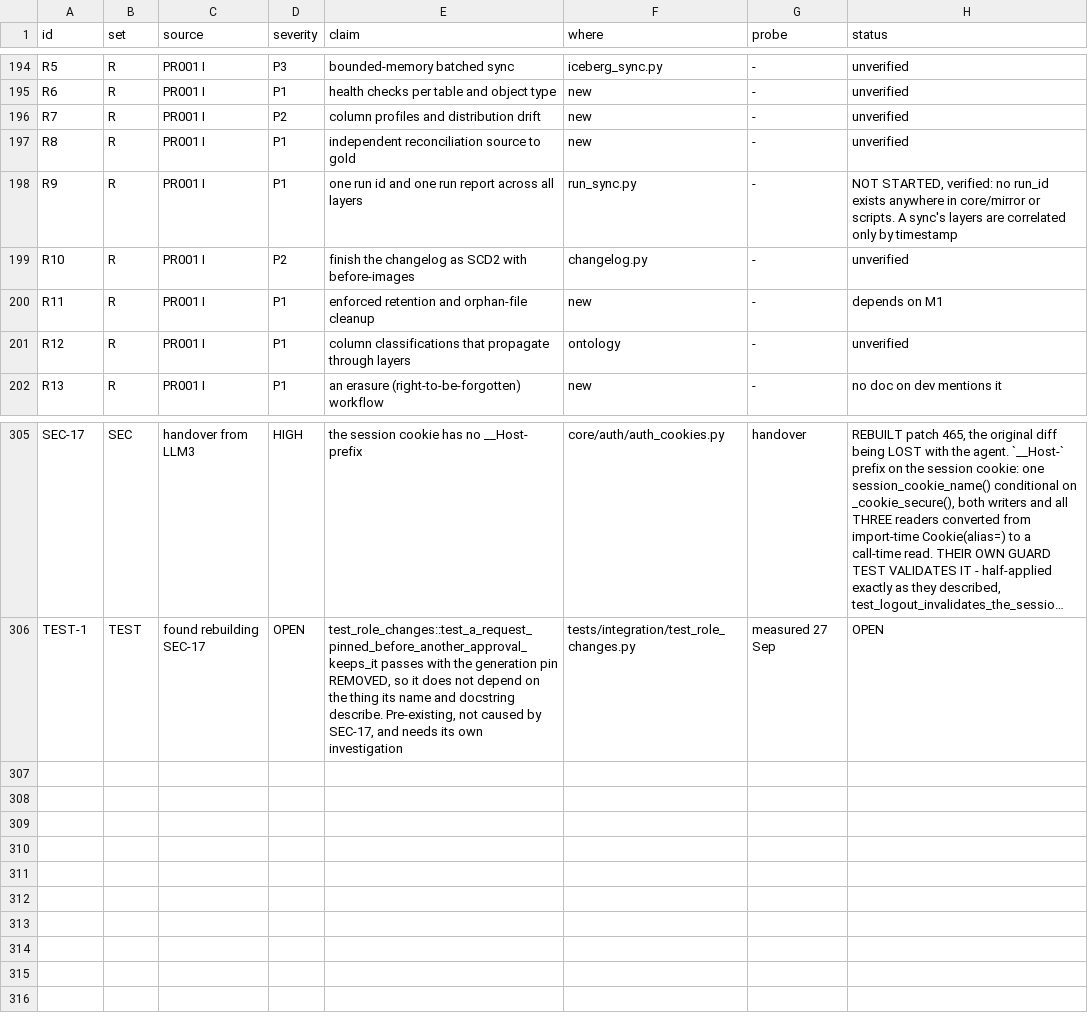
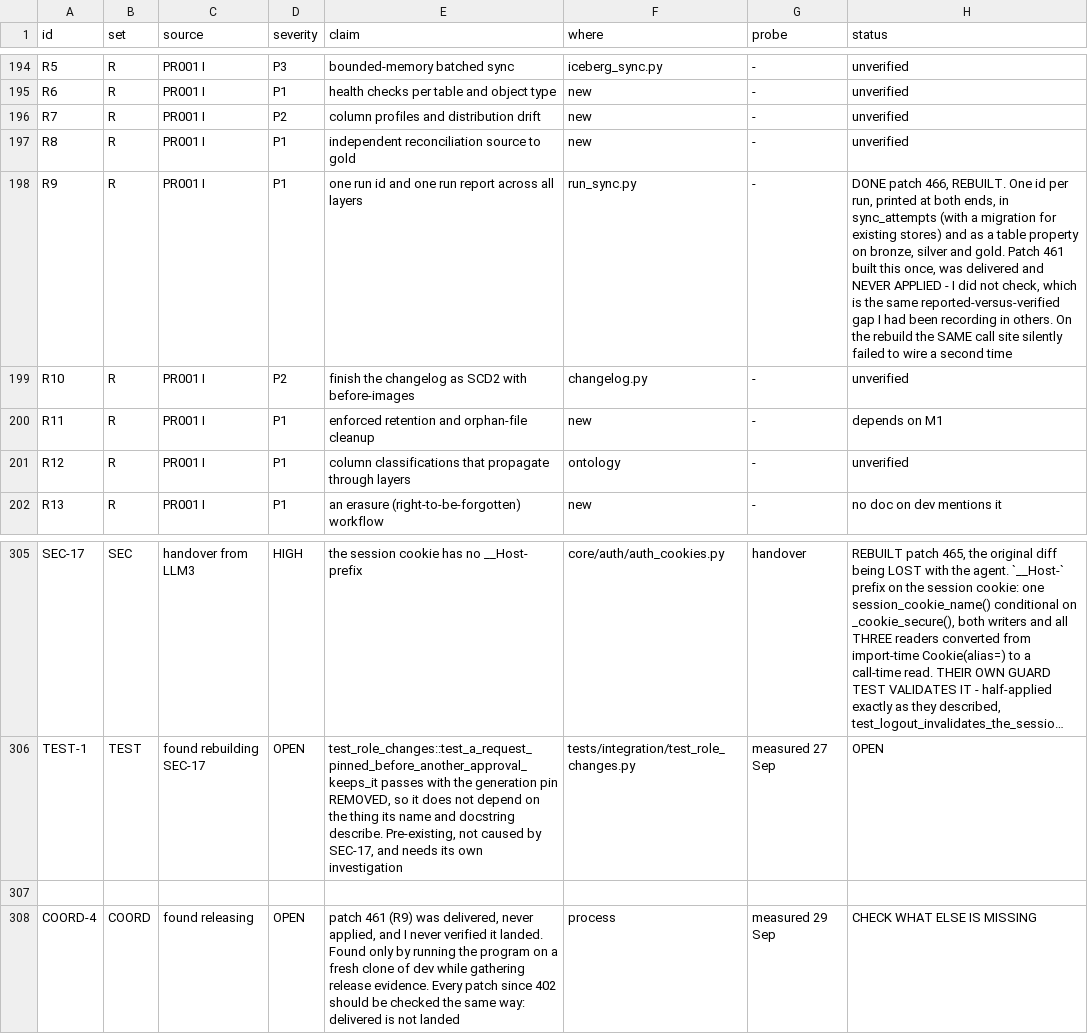
Before and after one commit to nmartin0/elysium, a CSV file: AUDIT_CHECKLIST.csv, drawn as a sheet; only a part is shown, gaps mark what is left out; long unchanged cells end in …; the diff names each change by its address in the sheet, - before the commit and + after, or states it on an @@ line.

Commit message:
Rebuild the run id, and find out why it was missing
I set out to gather release evidence for moving main -- 227 commits
behind -- by running dev on a fresh clone. The sync printed no run id.

PATCH 461 WAS DELIVERED AND NEVER APPLIED, and I never checked. It is
on no branch and gone from my container too. That is the same
reported-versus-verified gap I have spent the week recording in other
people's work: LLM3 lost a session to seventeen rows that said
`unverified` about work already done, and here I had a row saying DONE
about work that was never landed. DELIVERED IS NOT LANDED.

Recorded as COORD-4, because 461 may not be the only one. Every patch
from 402 on deserves the same check: run the program and look.

THE REBUILD FOUND SOMETHING WORSE. The same call site failed to wire A
SECOND TIME, silently -- `_build_gold(...)` took the id and did not
forward it, because a multi-line string replacement did not match and
I did not verify the edit. Bronze and silver carried the id; gold said
None. Both times every unit test passed. Both times a real run is what
showed it.

So the tests here are weighted to the WIRING rather than the
behaviour, and the two controls are the two failures that actually
happened:

  the _build_gold call losing run_id   -> 1 fails
  only one gold publish path recording -> 1 fails

WHAT IT DOES, unchanged from 461. One id per run, eight hex characters
because it is printed and typed into a grep, announced at the start
and again at the end beside the outcome. In every sync_attempts row,
with a migration -- CREATE TABLE IF NOT EXISTS does nothing to a table
that already exists, so a deployment syncing for weeks would never
gain the column. And as a table property on bronze, silver and gold:
a property rather than a column, because it describes the WRITE, and a
column would change every row's hash every run and make the unchanged
check meaningless.

Verified on a fresh clone of dev, synced twice: all four layers report
the same id, and the second run's attempts carry it.

AND ONE THING I ALSO BROKE AND FIXED. `git checkout core/mirror/gold.py`
to undo a control reverted my UNCOMMITTED work as well -- the same
trap as patch 426, where checkout could not restore an untracked file.
Redone and re-verified rather than assumed.

Verified: ./lint.sh, 3,626 unit tests across three runs, 449
integration tests.

```diff
--- a/AUDIT_CHECKLIST.csv
+++ b/AUDIT_CHECKLIST.csv
-H198 (status): NOT STARTED, verified: no run_id exists anywhere in core/mirror or scripts. A sync's layers are correlated only by timestamp
+H198 (status): DONE patch 466, REBUILT. One id per run, printed at both ends, in sync_attempts (with a migration for existing stores) and as a table property on bronze, silver and gold. Patch 461 built this once, was delivered and NEVER APPLIED - I did not check, which is the same reported-versus-verified gap I had been recording in others. On the rebuild the SAME call site silently failed to wire a second time
+row 307: (empty)
+row 308: COORD-4 | COORD | found releasing | OPEN | patch 461 (R9) was delivered, never applied, and I never verified it landed. Found only by running the program on a fresh clone of dev while gathering release evidence. Every patch since 402 should be checked the same way: delivered is not landed | process | measured 29 Sep | CHECK WHAT ELSE IS MISSING
```
Also changed, not shown: 5 other files.
